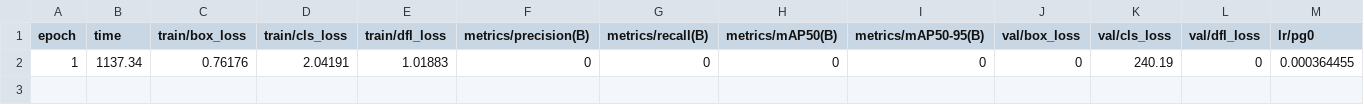
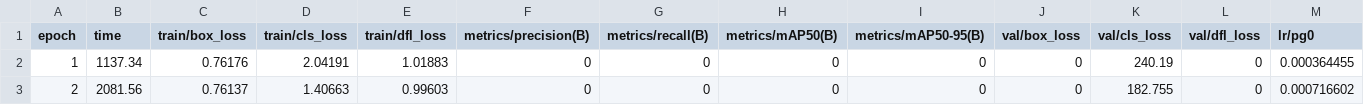
Before and after one commit to Jesse-abu/Reverse_Engineering_AI_model, a CSV file: runs/detect/train3/results.csv, drawn as a sheet; only a part is shown; rows hold the shown columns only; the diff names each change by its address in the sheet, - before the commit and + after, or states it on an @@ line.

Commit message:
On branch main  Changes to be committed: 	modified:   runs/detect/train3/results.csv 	modified:   runs/detect/train3/weights/best.pt 	modified:   runs/detect/train3/weights/last.pt

```diff
--- a/runs/detect/train3/results.csv
+++ b/runs/detect/train3/results.csv
+row 3: 2 | 2081.56 | 0.76137 | 1.40663 | 0.99603 | 0 | 0 | 0 | 0 | 0 | 182.755 | 0 | 0.000716602
```
Also changed, not shown: 2 other files.
